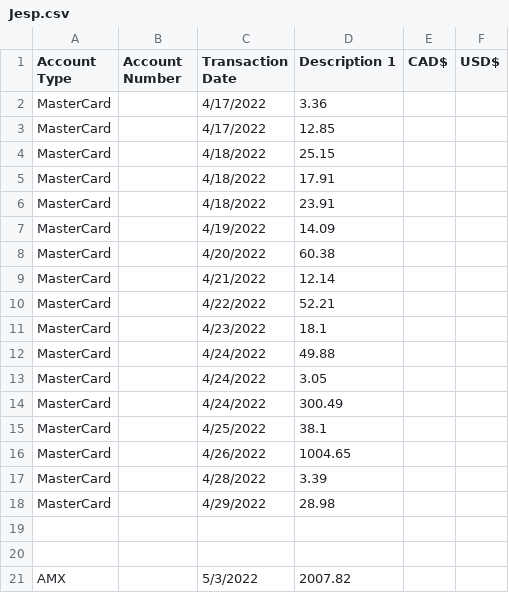
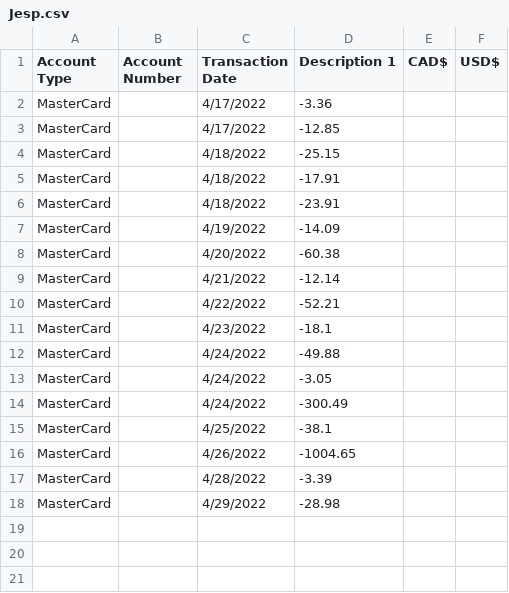
Before and after one commit to ahanani/2800-202210-DTC01, a CSV file: html/Jesp.csv, drawn as a sheet.

```diff
--- a/html/Jesp.csv
+++ b/html/Jesp.csv
@@ -1,21 +1,18 @@
 Account Type,Account Number,Transaction Date,Description 1,CAD$,USD$
-MasterCard,,4/17/2022,3.36,
-MasterCard,,4/17/2022,12.85,
-MasterCard,,4/18/2022,25.15,
-MasterCard,,4/18/2022,17.91,
-MasterCard,,4/18/2022,23.91,
-MasterCard,,4/19/2022,14.09,
-MasterCard,,4/20/2022,60.38,
-MasterCard,,4/21/2022,12.14,
-MasterCard,,4/22/2022,52.21,
-MasterCard,,4/23/2022,18.1,
-MasterCard,,4/24/2022,49.88,
-MasterCard,,4/24/2022,3.05,
-MasterCard,,4/24/2022,300.49,
-MasterCard,,4/25/2022,38.1,
-MasterCard,,4/26/2022,1004.65,
-MasterCard,,4/28/2022,3.39,
-MasterCard,,4/29/2022,28.98,
-
-
-AMX,,5/3/2022,2007.82,
+MasterCard,,4/17/2022,-3.36,
+MasterCard,,4/17/2022,-12.85,
+MasterCard,,4/18/2022,-25.15,
+MasterCard,,4/18/2022,-17.91,
+MasterCard,,4/18/2022,-23.91,
+MasterCard,,4/19/2022,-14.09,
+MasterCard,,4/20/2022,-60.38,
+MasterCard,,4/21/2022,-12.14,
+MasterCard,,4/22/2022,-52.21,
+MasterCard,,4/23/2022,-18.1,
+MasterCard,,4/24/2022,-49.88,
+MasterCard,,4/24/2022,-3.05,
+MasterCard,,4/24/2022,-300.49,
+MasterCard,,4/25/2022,-38.1,
+MasterCard,,4/26/2022,-1004.65,
+MasterCard,,4/28/2022,-3.39,
+MasterCard,,4/29/2022,-28.98,
```
Also changed, not shown: 2 other files.
